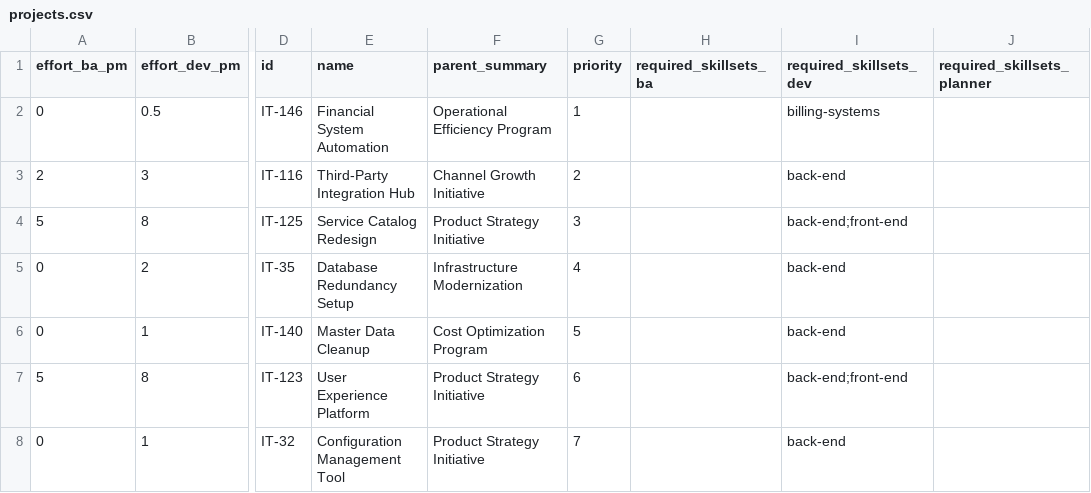
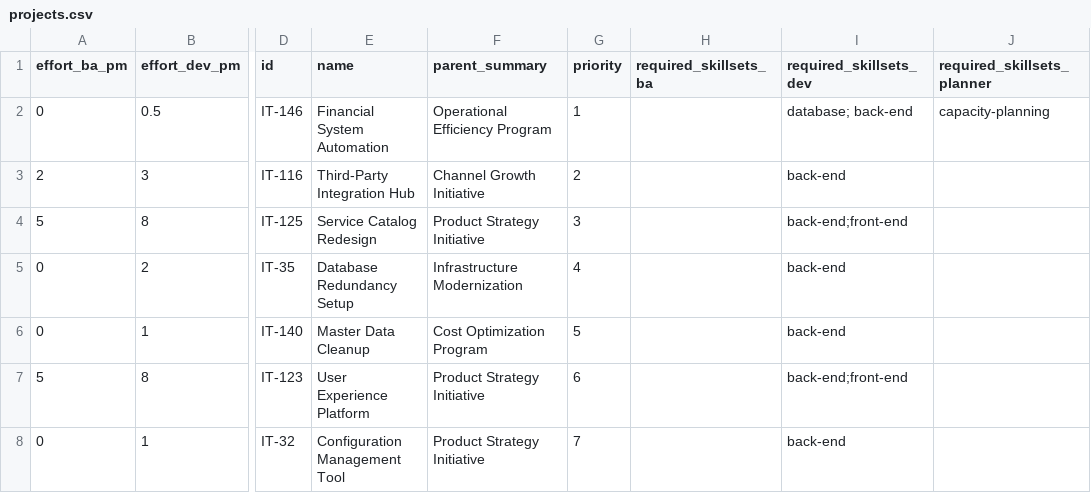
Before and after one commit to tommertron/capacityPlanner, a CSV file: portfolios/portfoliotester/input/projects.csv, drawn as a sheet; only a part is shown, gaps mark what is left out; the diff names each change by its address in the sheet, - before the commit and + after, or states it on an @@ line.

```diff
--- a/portfolios/portfoliotester/input/projects.csv
+++ b/portfolios/portfoliotester/input/projects.csv
-I2 (required_skillsets_dev): billing-systems
+I2 (required_skillsets_dev): database; back-end
-J2 (required_skillsets_planner): (empty)
+J2 (required_skillsets_planner): capacity-planning
```
Also changed, not shown: 6 other files.
